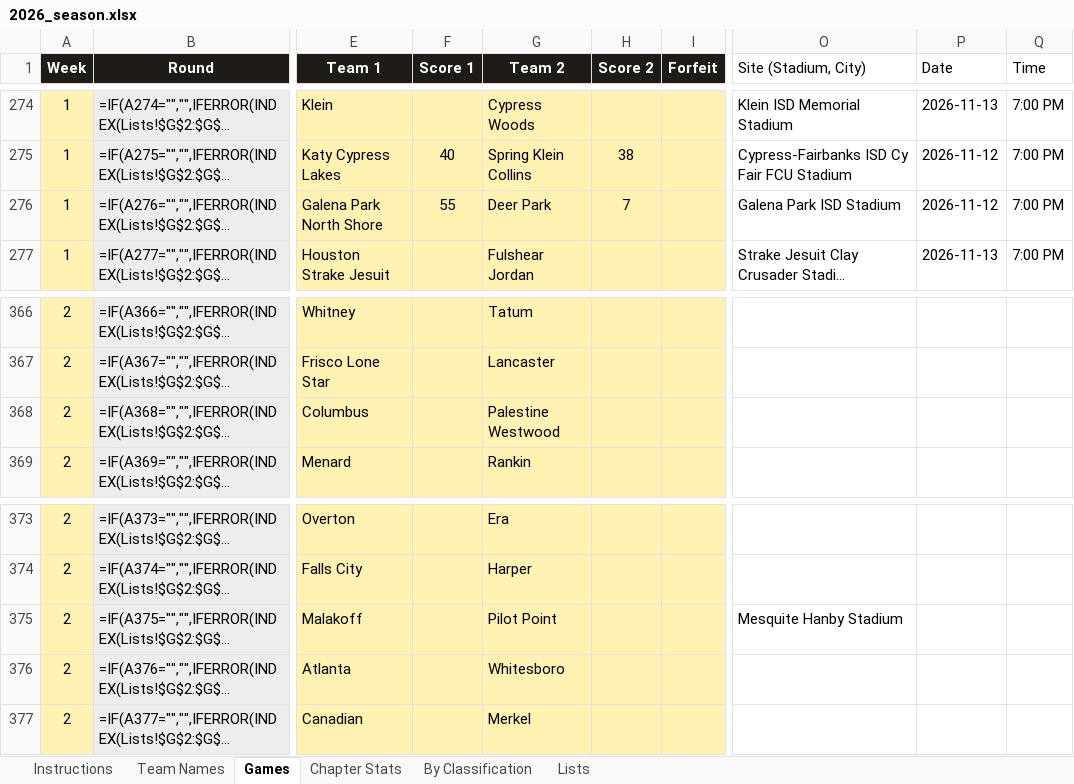
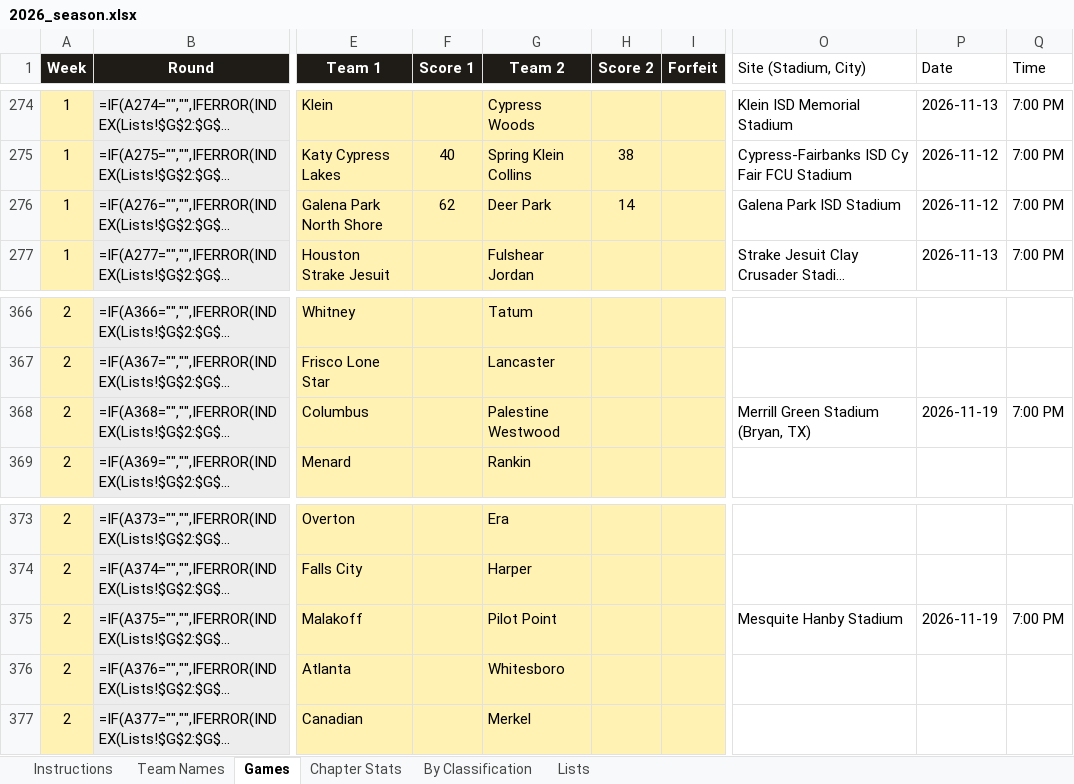
Before and after one commit to colemic2006/texasplayoffs, an Excel workbook: season/2026/2026_season.xlsx, sheet Games, drawn as a sheet; only a part is shown, gaps mark what is left out; long unchanged cells end in …; values as stored, in another font and other column widths than the file's, no borders; formulas without a stored value are shown as written; conditional formats not drawn; the diff names each change by its address in the sheet, - before the commit and + after, or states it on an @@ line.

```diff
--- a/season/2026/2026_season.xlsx (sheet Games)
+++ b/season/2026/2026_season.xlsx (sheet Games)
-F276 (Score 1): 55
+F276 (Score 1): 62
-H276 (Score 2): 7
+H276 (Score 2): 14
-O368 (Site (Stadium, City)): (empty)
+O368 (Site (Stadium, City)): Merrill Green Stadium (Bryan, TX)
-P368 (Date): (empty)
+P368 (Date): 2026-11-19
-Q368 (Time): (empty)
+Q368 (Time): 7:00 PM
-P375 (Date): (empty)
+P375 (Date): 2026-11-19
-Q375 (Time): (empty)
+Q375 (Time): 7:00 PM
```
Also changed, not shown: 5 other files.
